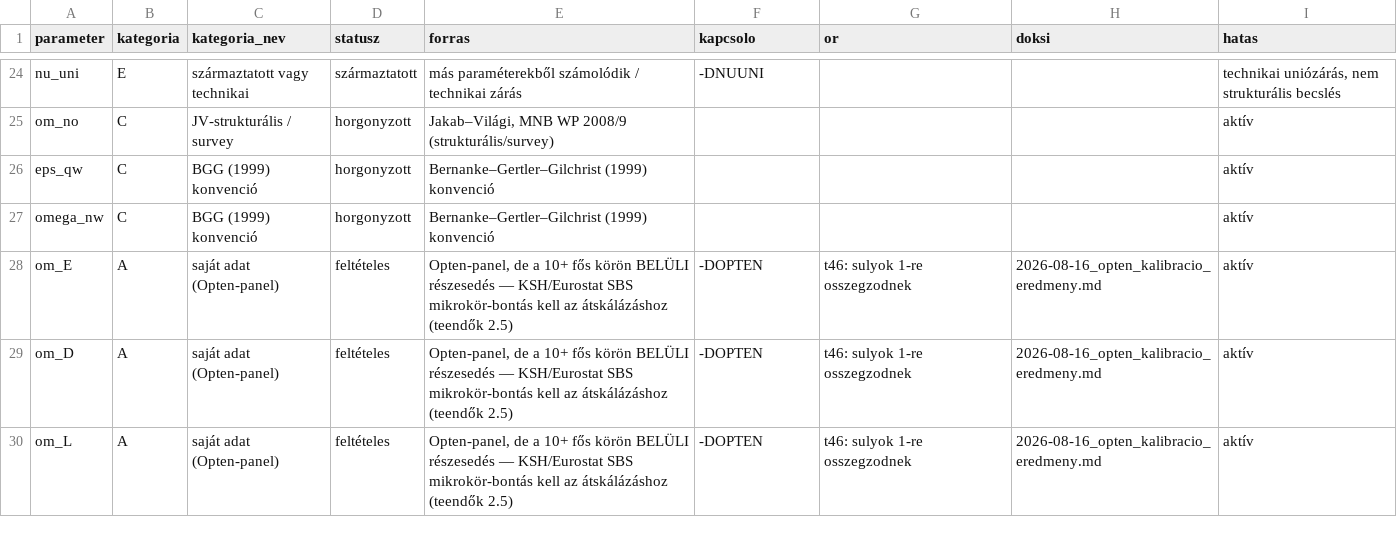
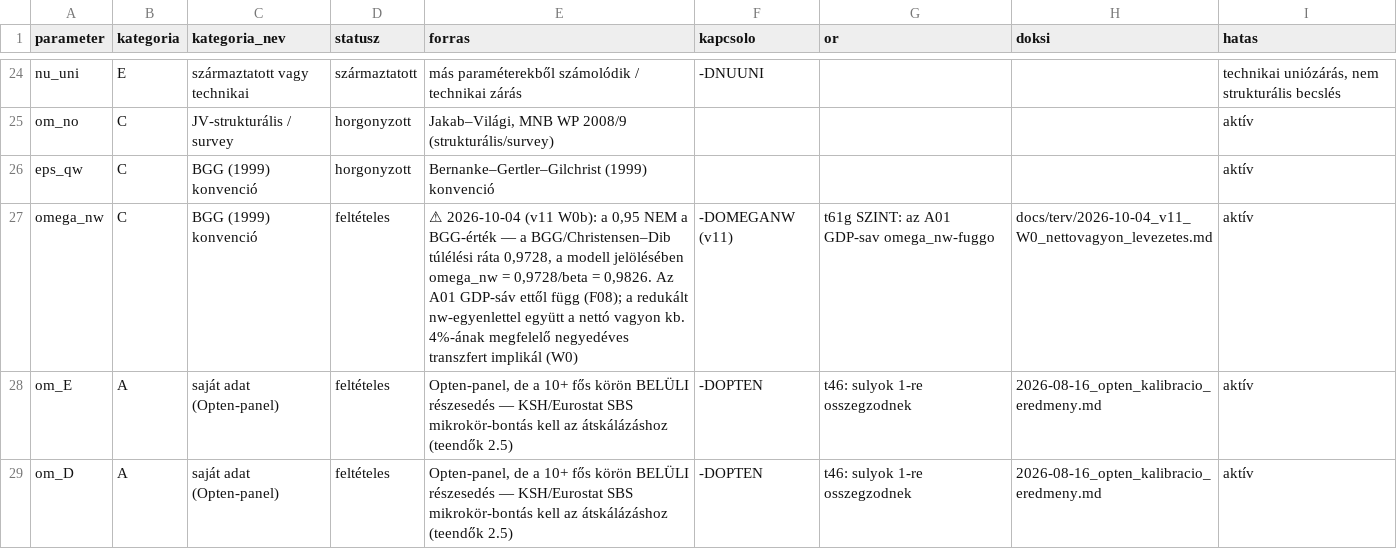
Before and after one commit to matyastamas02/DSGE_mkik, a CSV file: docs/regiszter/parameterek.csv, drawn as a sheet; only a part is shown, gaps mark what is left out; the shorter side is filled out with more unchanged rows.

```diff
--- a/docs/regiszter/parameterek.csv
+++ b/docs/regiszter/parameterek.csv
@@ -26,3 +26,3 @@ om_no,C,JV-strukturális / survey,horgonyzott,"Jakab–Világi, MNB WP 2008/9 (s
 eps_qw,C,BGG (1999) konvenció,horgonyzott,Bernanke–Gertler–Gilchrist (1999) konvenció,,,,aktív
-omega_nw,C,BGG (1999) konvenció,horgonyzott,Bernanke–Gertler–Gilchrist (1999) konvenció,,,,aktív
+omega_nw,C,BGG (1999) konvenció,feltételes,"⚠ 2026-10-04 (v11 W0b): a 0,95 NEM a BGG-érték — a BGG/Christensen–Dib túlélési ráta 0,9728, a modell jelölésében omega_nw = 0,9728/beta = 0,9826. Az A01 GDP-sáv ettől függ (F08); a redukált nw-egyenlettel együtt a nettó vagyon kb. 4%-ának megfelelő negyedéves transzfert implikál (W0)",-DOMEGANW (v11),t61g SZINT: az A01 GDP-sav omega_nw-fuggo,docs/terv/2026-10-04_v11_W0_nettovagyon_levezetes.md,aktív
 om_E,A,saját adat (Opten-panel),feltételes,"Opten-panel, de a 10+ fős körön BELÜLI részesedés — KSH/Eurostat SBS mikrokör-bontás kell az átskálázáshoz (teendők 2.5)",-DOPTEN,t46: sulyok 1-re osszegzodnek,2026-08-16_opten_kalibracio_eredmeny.md,aktív
```
Also changed, not shown: docs/regiszter/allitasok.csv, output/tables/t00_orok.csv, 14 other files.
